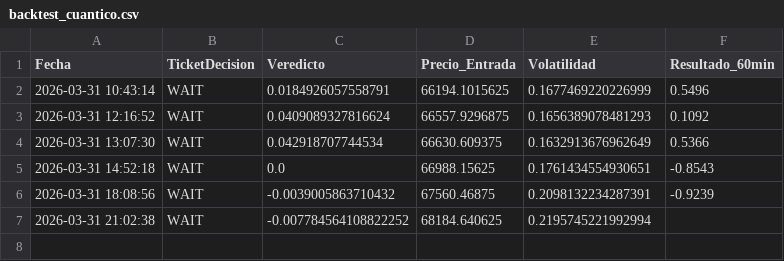
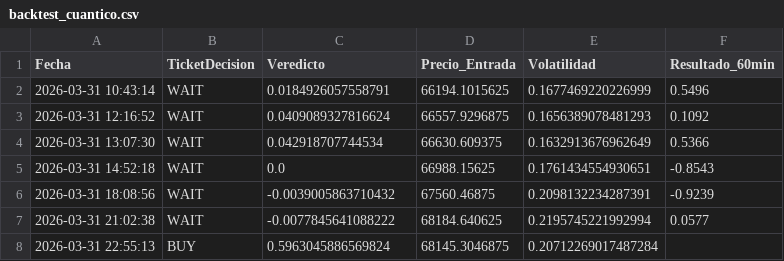
Before and after one commit to alconero-hub/oraculo_cuantico, a CSV file: backtest_cuantico.csv, drawn as a sheet.

```diff
--- a/backtest_cuantico.csv
+++ b/backtest_cuantico.csv
@@ -6,2 +6,3 @@ Fecha,TicketDecision,Veredicto,Precio_Entrada,Volatilidad,Resultado_60min
 2026-03-31 18:08:56,WAIT,-0.0039005863710432,67560.46875,0.2098132234287391,-0.9239
-2026-03-31 21:02:38,WAIT,-0.007784564108822252,68184.640625,0.2195745221992994,
+2026-03-31 21:02:38,WAIT,-0.0077845641088222,68184.640625,0.2195745221992994,0.0577
+2026-03-31 22:55:13,BUY,0.5963045886569824,68145.3046875,0.20712269017487284,
```
Also changed, not shown: 3 other files.
